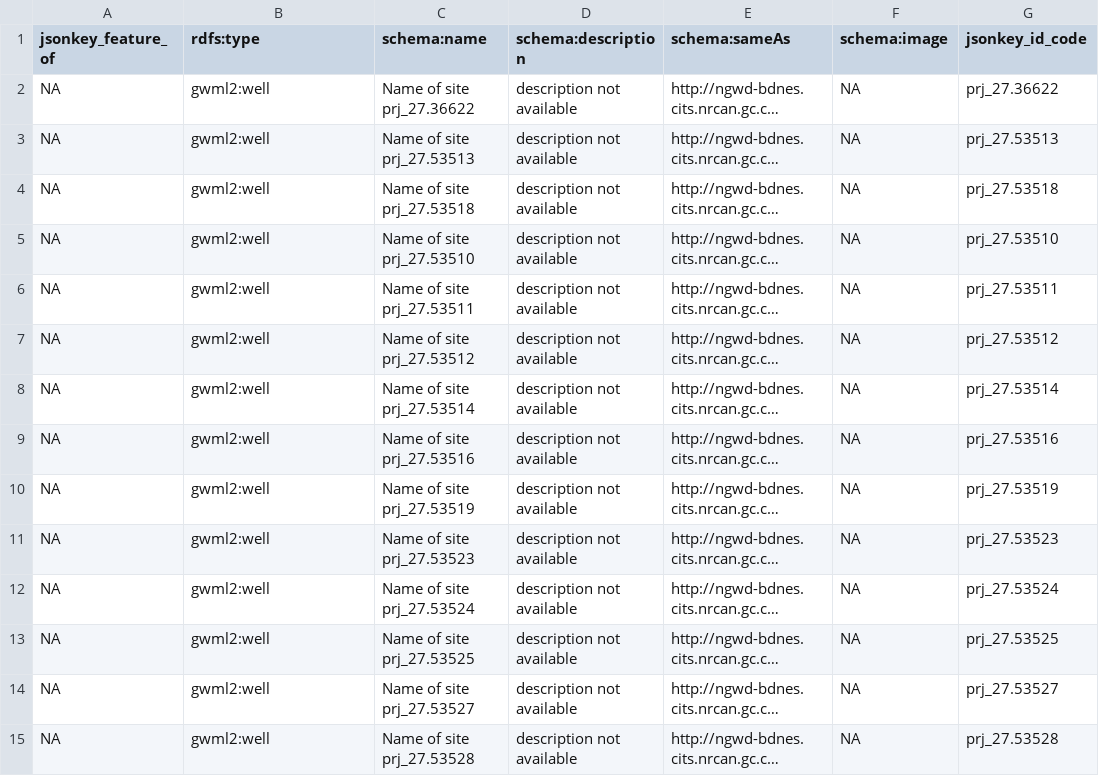
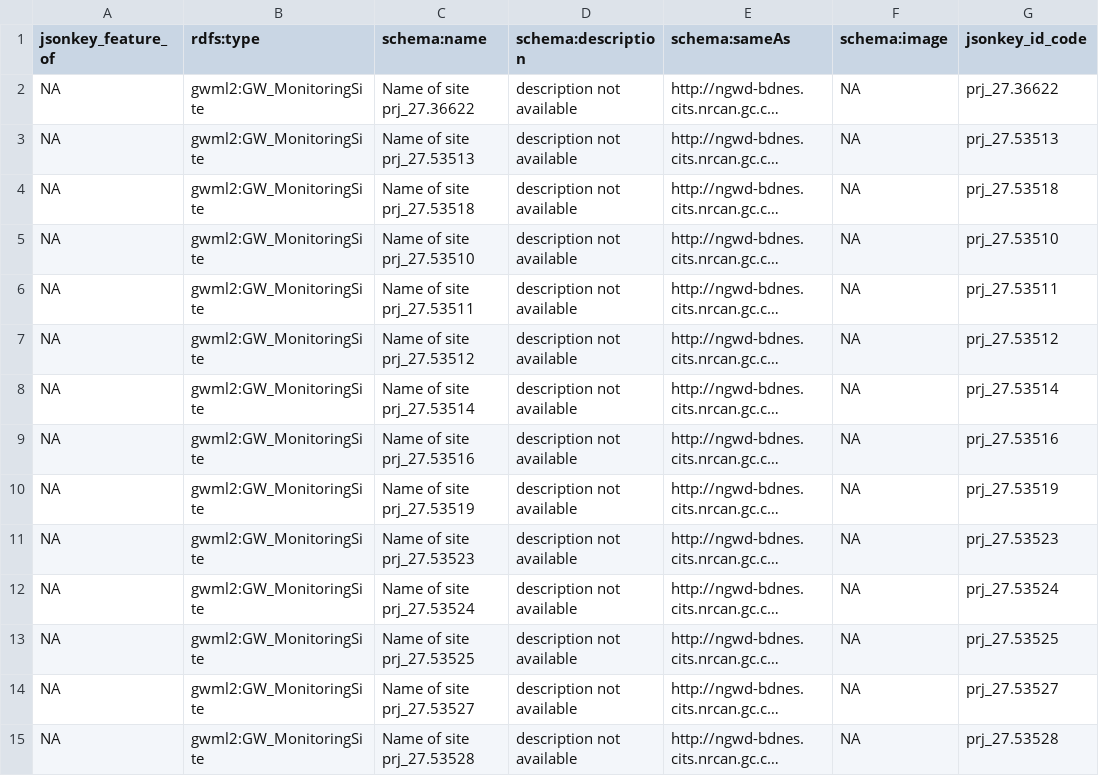
Before and after one commit to opengeospatial/ELFIE, a TSV file: data/us_can/can_mon_well_cr.tsv, drawn as a sheet; only a part is shown; long unchanged cells end in …; the diff covers the shown part only; the diff names each change by its address in the sheet, - before the commit and + after, or states it on an @@ line.

Commit message:
gwml2 featuretypes corrected.

```diff
--- a/data/us_can/can_mon_well_cr.tsv
+++ b/data/us_can/can_mon_well_cr.tsv
-B2:B15 (rdfs:type): gwml2:well
+B2:B15 (rdfs:type): gwml2:GW_MonitoringSite
```
Also changed, not shown: 23 edited cells elsewhere in this file, data/us_can/can_aquifer_cr.tsv, 2 other files.
